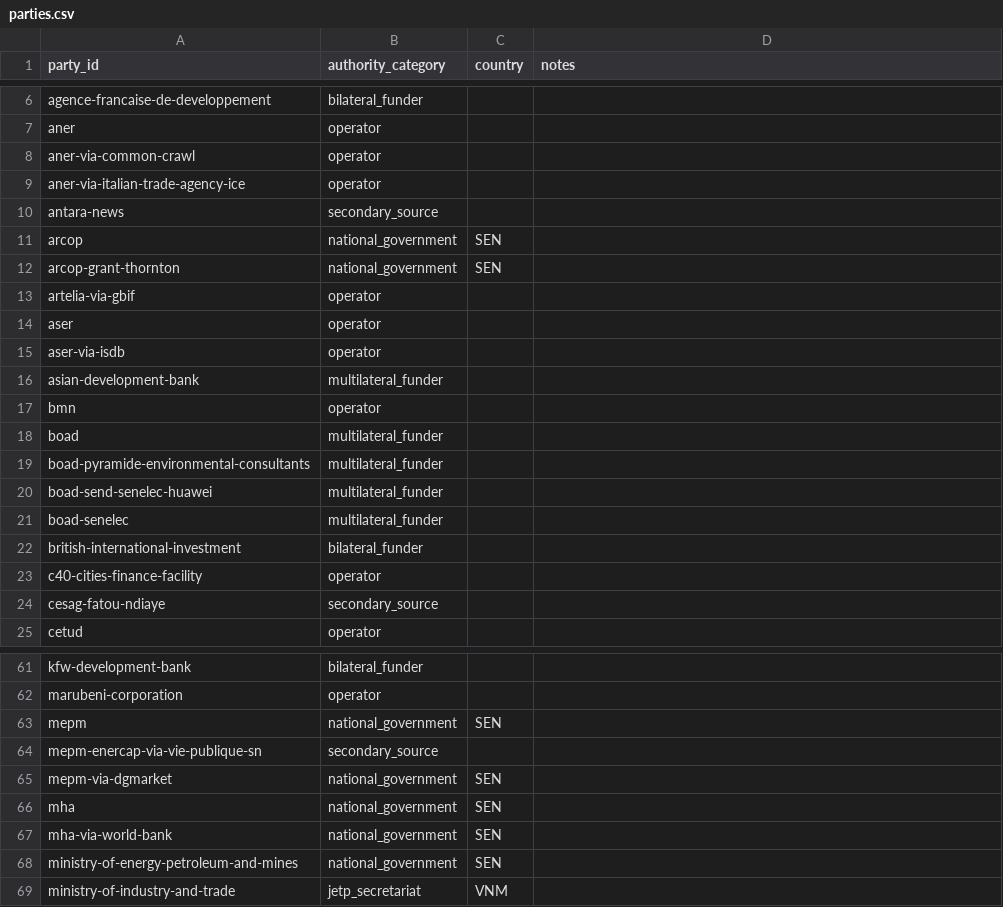
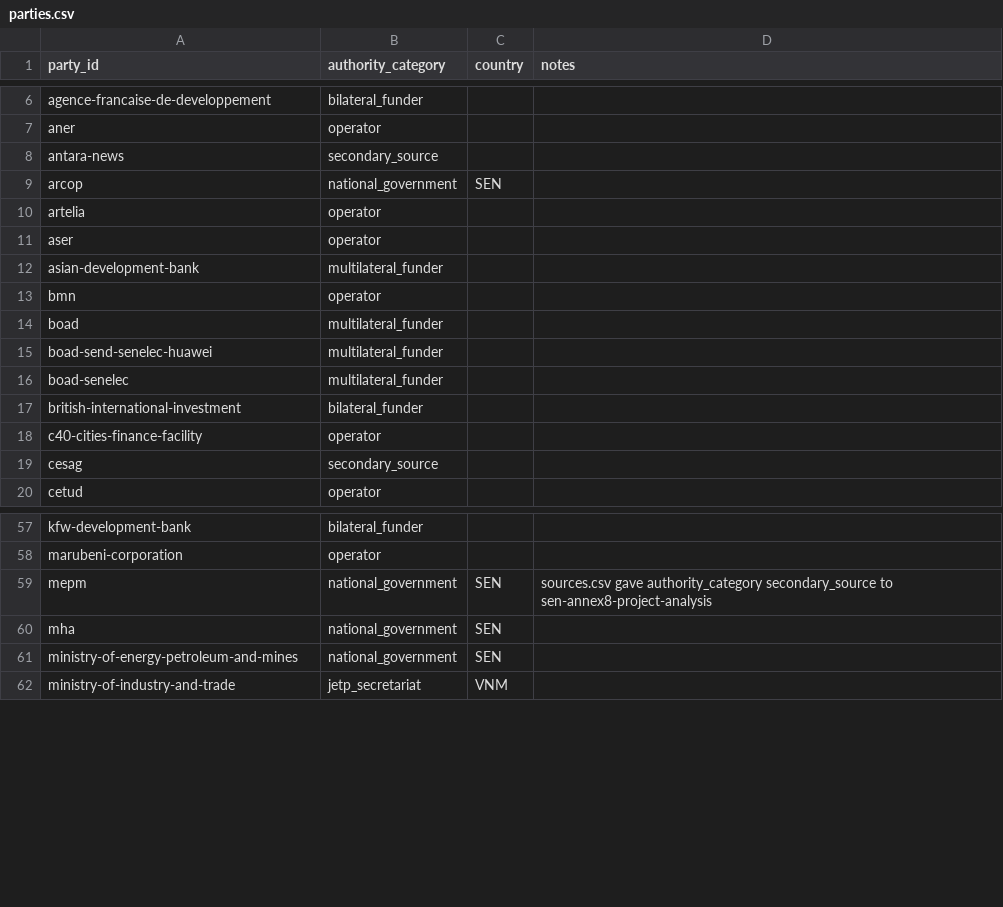
Before and after one commit to MinhHaDuong/climate-finance-het, a CSV file: data/jetp/parties.csv, drawn as a sheet; only a part is shown, gaps mark what is left out; the diff covers the shown part only.

```diff
--- a/data/jetp/parties.csv
+++ b/data/jetp/parties.csv
@@ -7,10 +7,6 @@ agence-francaise-de-developpement,bilateral_funder,,
 aner,operator,,
-aner-via-common-crawl,operator,,
-aner-via-italian-trade-agency-ice,operator,,
 antara-news,secondary_source,,
 arcop,national_government,SEN,
-arcop-grant-thornton,national_government,SEN,
-artelia-via-gbif,operator,,
+artelia,operator,,
 aser,operator,,
-aser-via-isdb,operator,,
 asian-development-bank,multilateral_funder,,
@@ -18,3 +14,2 @@ bmn,operator,,
 boad,multilateral_funder,,
-boad-pyramide-environmental-consultants,multilateral_funder,,
 boad-send-senelec-huawei,multilateral_funder,,
@@ -23,3 +18,3 @@ british-international-investment,bilateral_funder,,
 c40-cities-finance-facility,operator,,
-cesag-fatou-ndiaye,secondary_source,,
+cesag,secondary_source,,
 cetud,operator,,
@@ -62,7 +58,4 @@ kfw-development-bank,bilateral_funder,,
 marubeni-corporation,operator,,
-mepm,national_government,SEN,
-mepm-enercap-via-vie-publique-sn,secondary_source,,
-mepm-via-dgmarket,national_government,SEN,
+mepm,national_government,SEN,sources.csv gave authority_category secondary_source to sen-annex8-project-analysis
 mha,national_government,SEN,
-mha-via-world-bank,national_government,SEN,
 ministry-of-energy-petroleum-and-mines,national_government,SEN,
```
Also changed, not shown: 3 added rows and 2 removed rows elsewhere in this file, data/jetp/document-publishers.csv, data/jetp/documents.csv, 8 other files.
